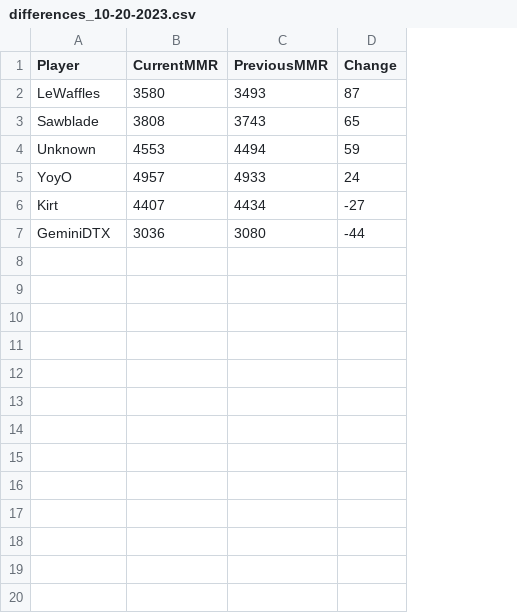
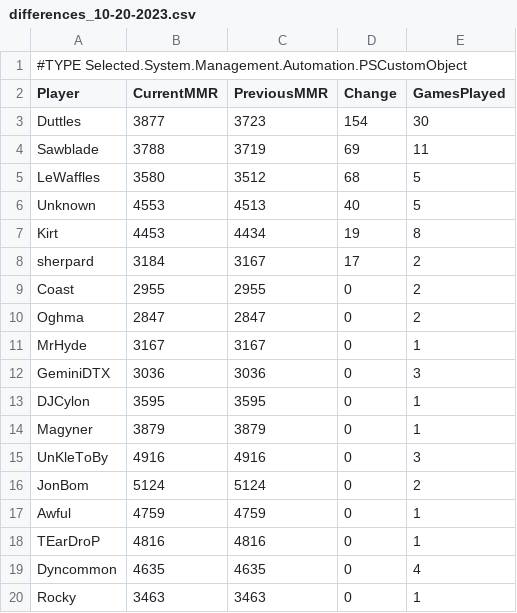
Before and after one commit to darinbolton/LadderTracker, a CSV file: MMR/differences_10-20-2023.csv, drawn as a sheet; only a part is shown; removed rows and columns are numbered as before the commit, all else as after; the diff covers the shown part only; the diff names each change by its address in the sheet, - before the commit and + after, or states it on an @@ line.

```diff
--- a/MMR/differences_10-20-2023.csv
+++ b/MMR/differences_10-20-2023.csv
+column E (GamesPlayed), rows 5-7: 5 | 5 | 8; row 12: 3
+row 1: #TYPE Selected.System.Management.Automation.PSCustomObject
+row 3: Duttles | 3877 | 3723 | 154 | 30
+row 4: Sawblade | 3788 | 3719 | 69 | 11
-C5 (PreviousMMR): 3493
+C5 (PreviousMMR): 3512
-D5 (Change): 87
+D5 (Change): 68
-row 3: Sawblade | 3808 | 3743 | 65
-C6 (PreviousMMR): 4494
+C6 (PreviousMMR): 4513
-D6 (Change): 59
+D6 (Change): 40
-row 5: YoyO | 4957 | 4933 | 24
-B7 (CurrentMMR): 4407
+B7 (CurrentMMR): 4453
-D7 (Change): -27
+D7 (Change): 19
+row 8: sherpard | 3184 | 3167 | 17 | 2
+row 9: Coast | 2955 | 2955 | 0 | 2
+row 10: Oghma | 2847 | 2847 | 0 | 2
+row 11: MrHyde | 3167 | 3167 | 0 | 1
-C12 (PreviousMMR): 3080
+C12 (PreviousMMR): 3036
-D12 (Change): -44
+D12 (Change): 0
+row 13: DJCylon | 3595 | 3595 | 0 | 1
+row 14: Magyner | 3879 | 3879 | 0 | 1
+row 15: UnKleToBy | 4916 | 4916 | 0 | 3
+row 16: JonBom | 5124 | 5124 | 0 | 2
+row 17: Awful | 4759 | 4759 | 0 | 1
+row 18: TEarDroP | 4816 | 4816 | 0 | 1
+row 19: Dyncommon | 4635 | 4635 | 0 | 4
+row 20: Rocky | 3463 | 3463 | 0 | 1
```
Also changed, not shown: 9 added rows elsewhere in this file, MMR/10-18-2023.csv, MMR/10-19-2023.csv, 28 other files.
